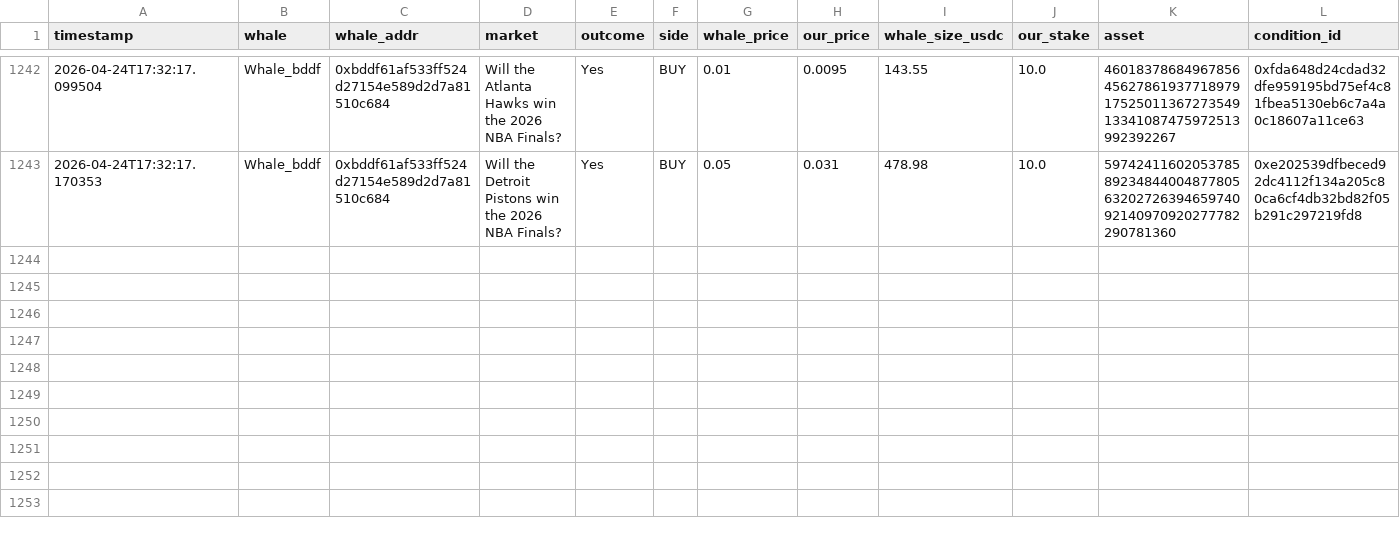
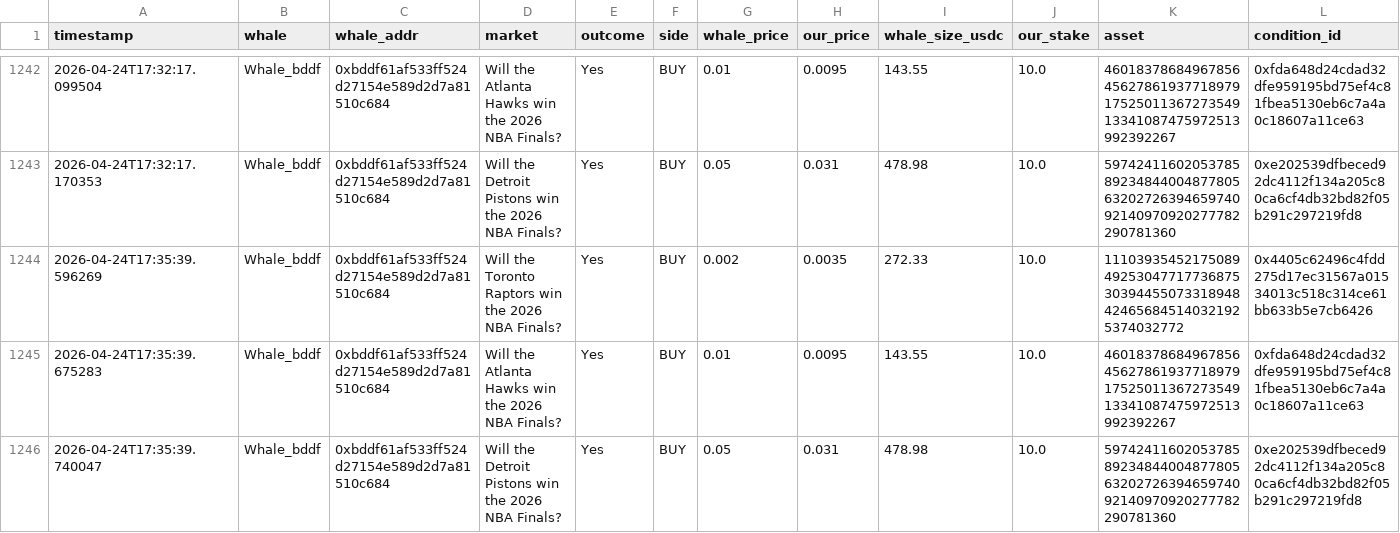
Before and after one commit to hectorm17/polymarket-tracker, a CSV file: copy_trades.csv, drawn as a sheet; only a part is shown, gaps mark what is left out; rows hold the shown columns only; the diff names each change by its address in the sheet, - before the commit and + after, or states it on an @@ line.

Commit message:
auto: update copy_trades.csv 17:35

```diff
--- a/copy_trades.csv
+++ b/copy_trades.csv
+row 1244: 2026-04-24T17:35:39.596269 | Whale_bddf | 0xbddf61af533ff524d27154e589d2d7a81510c684 | Will the Toronto Raptors win the 2026 NBA Finals? | Yes | BUY | 0.002 | 0.0035 | 272.33 | 10.0 | 111039354521750894925304771773687530394455073318948424656845140321925374032772 | 0x4405c62496c4fdd275d17ec31567a01534013c518c314ce61bb633b5e7cb6426
+row 1245: 2026-04-24T17:35:39.675283 | Whale_bddf | 0xbddf61af533ff524d27154e589d2d7a81510c684 | Will the Atlanta Hawks win the 2026 NBA Finals? | Yes | BUY | 0.01 | 0.0095 | 143.55 | 10.0 | 46018378684967856456278619377189791752501136727354913341087475972513992392267 | 0xfda648d24cdad32dfe959195bd75ef4c81fbea5130eb6c7a4a0c18607a11ce63
+row 1246: 2026-04-24T17:35:39.740047 | Whale_bddf | 0xbddf61af533ff524d27154e589d2d7a81510c684 | Will the Detroit Pistons win the 2026 NBA Finals? | Yes | BUY | 0.05 | 0.031 | 478.98 | 10.0 | 59742411602053785892348440048778056320272639465974092140970920277782290781360 | 0xe202539dfbeced92dc4112f134a205c80ca6cf4db32bd82f05b291c297219fd8
```
